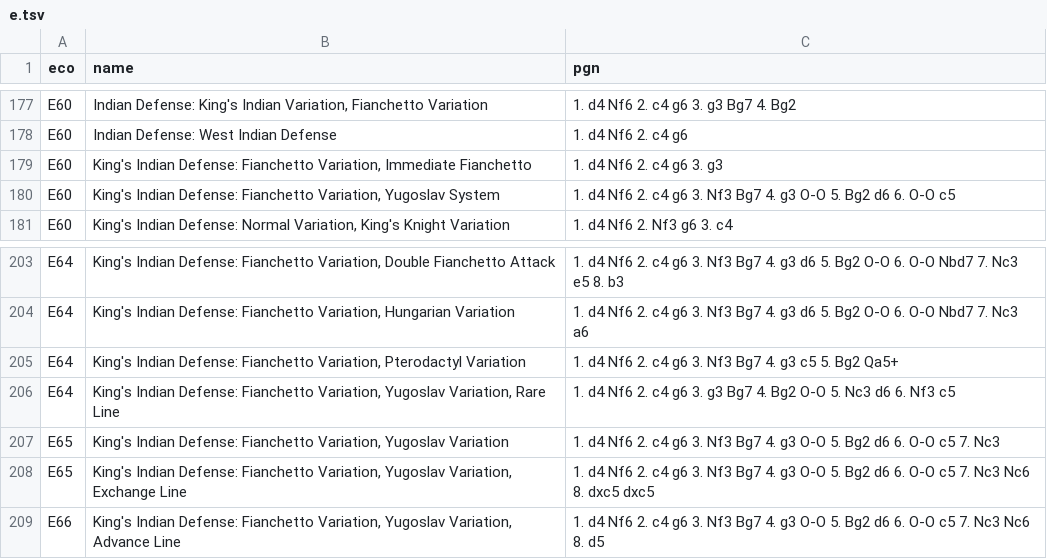
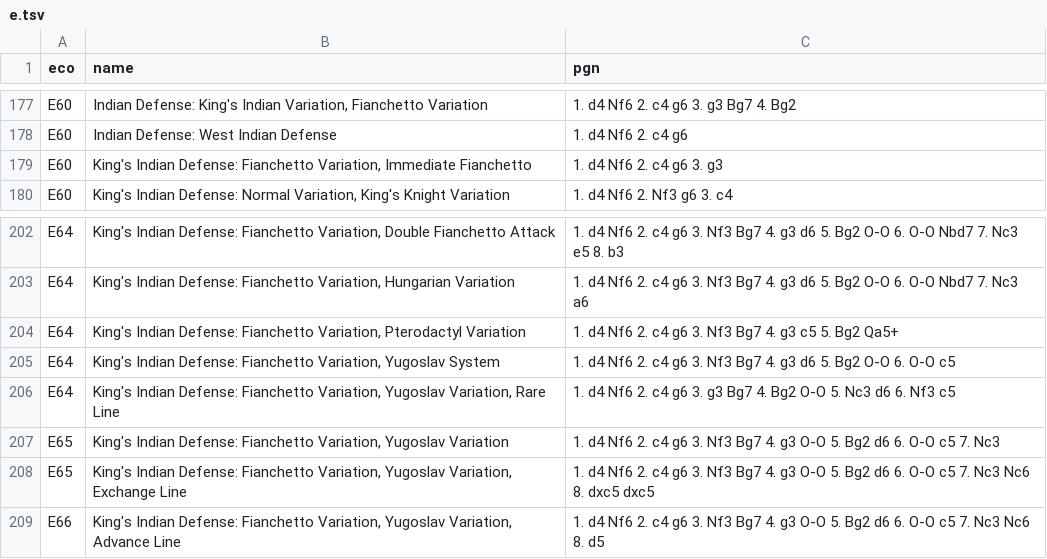
Before and after one commit to lichess-org/chess-openings, a TSV file: e.tsv, drawn as a sheet; only a part is shown, gaps mark what is left out; removed rows and columns are numbered as before the commit, all else as after; the diff names each change by its address in the sheet, - before the commit and + after, or states it on an @@ line.

Commit message:
yugoslav e60->e64

```diff
--- a/e.tsv
+++ b/e.tsv
-row 180: E60 | King's Indian Defense: Fianchetto Variation, Yugoslav System | 1. d4 Nf6 2. c4 g6 3. Nf3 Bg7 4. g3 O-O 5. Bg2 d6 6. O-O c5
+row 205: E64 | King's Indian Defense: Fianchetto Variation, Yugoslav System | 1. d4 Nf6 2. c4 g6 3. Nf3 Bg7 4. g3 d6 5. Bg2 O-O 6. O-O c5
```
